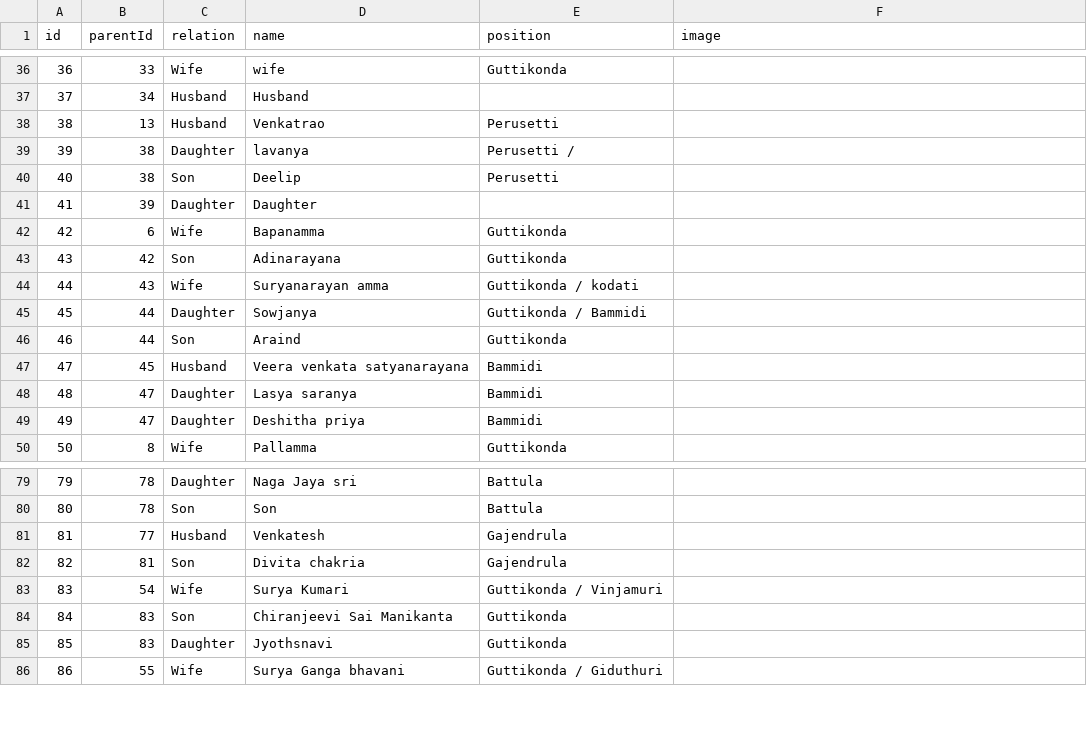
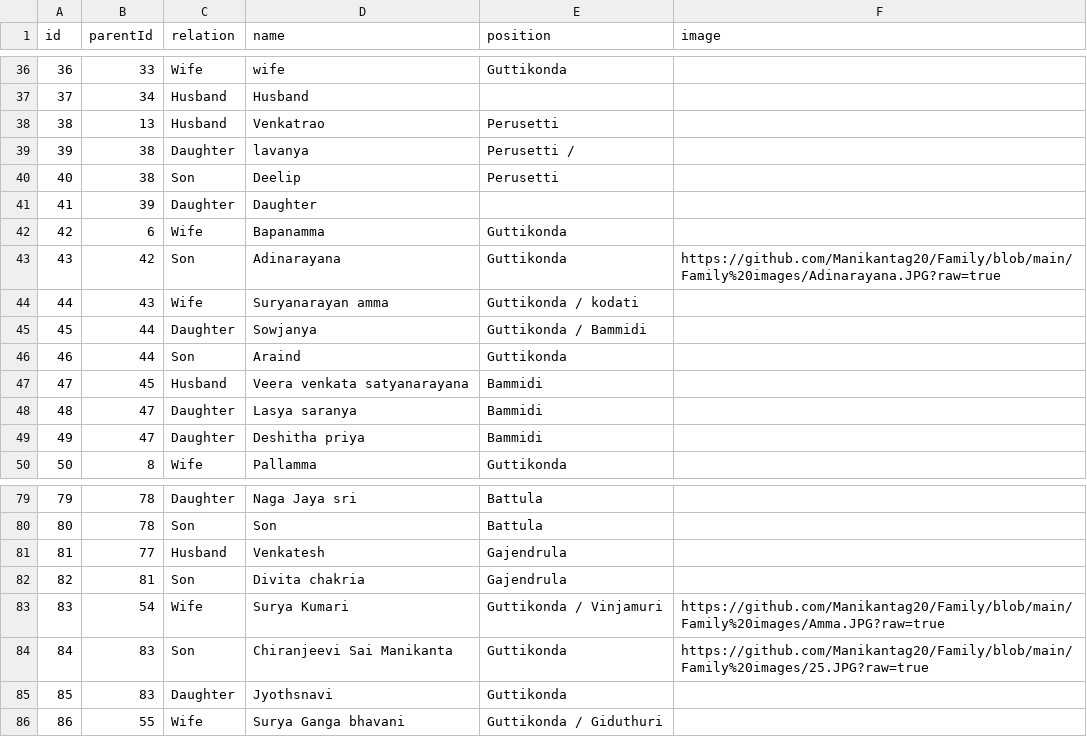
Before and after one commit to Manikantag20/Family, a CSV file: Family names.csv, drawn as a sheet; only a part is shown, gaps mark what is left out.

Commit message:
Family names.csv

```diff
--- a/Family names.csv
+++ b/Family names.csv
@@ -42,3 +42,3 @@ id,parentId,relation,name,position,image
 42,6,Wife,Bapanamma,Guttikonda,
-43,42,Son,Adinarayana,Guttikonda,
+43,42,Son,Adinarayana,Guttikonda,https://github.com/Manikantag20/Family/blob/main/Family%20images/Adinarayana.JPG?raw=true
 44,43,Wife,Suryanarayan amma,Guttikonda / kodati,
@@ -82,4 +82,4 @@ id,parentId,relation,name,position,image
 82,81,Son,Divita chakria,Gajendrula,
-83,54,Wife,Surya Kumari,Guttikonda / Vinjamuri,
-84,83,Son,Chiranjeevi Sai Manikanta,Guttikonda,
+83,54,Wife,Surya Kumari,Guttikonda / Vinjamuri,https://github.com/Manikantag20/Family/blob/main/Family%20images/Amma.JPG?raw=true
+84,83,Son,Chiranjeevi Sai Manikanta,Guttikonda,https://github.com/Manikantag20/Family/blob/main/Family%20images/25.JPG?raw=true
 85,83,Daughter,Jyothsnavi,Guttikonda,
```
